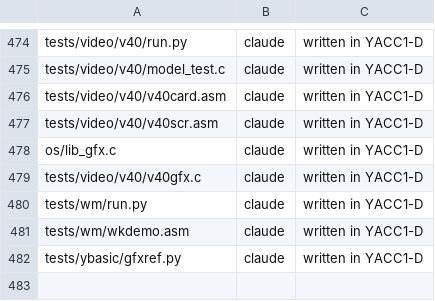
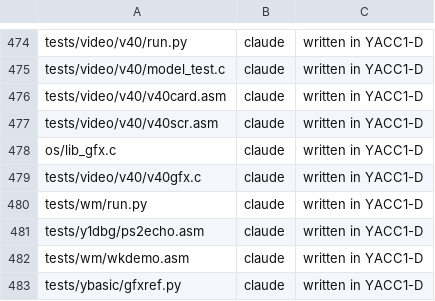
Before and after one commit to ksr/YACC1-D, a TSV file: tools/authors.tsv, drawn as a sheet; only a part is shown, gaps mark what is left out; the diff names each change by its address in the sheet, - before the commit and + after, or states it on an @@ line.

```diff
--- a/tools/authors.tsv
+++ b/tools/authors.tsv
+row 481: tests/y1dbg/ps2echo.asm | claude | written in YACC1-D
```
Also changed, not shown: 10 other files.
